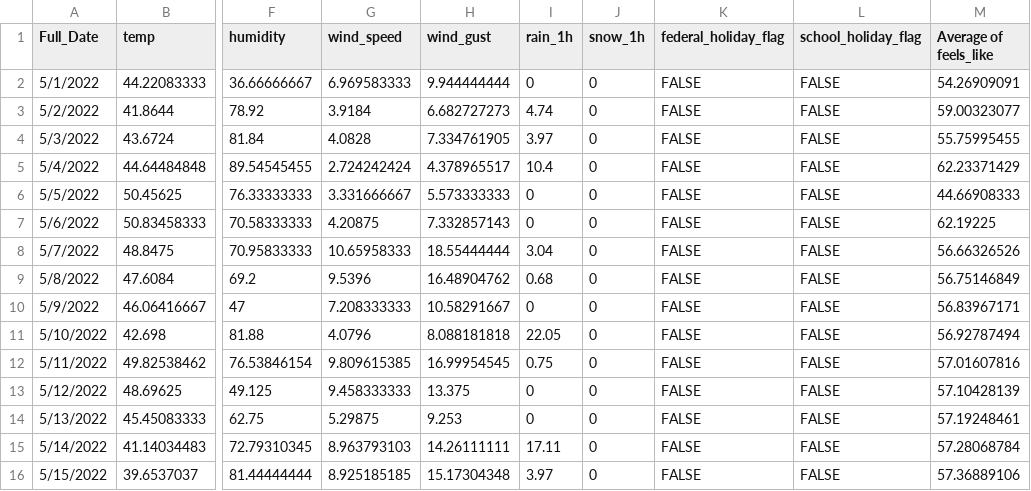
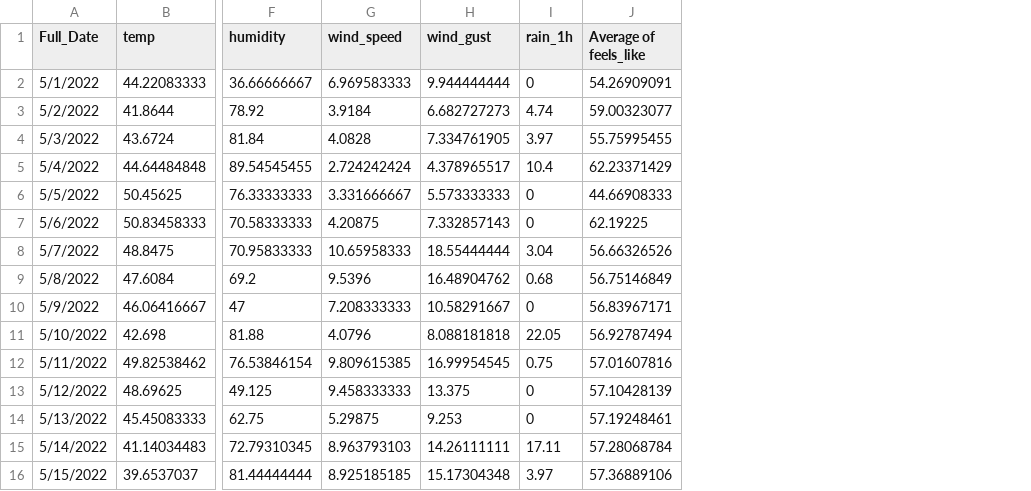
Before and after one commit to sitanshu1000/AcadiaNationalPark_GQP, a CSV file: Models/test_data.csv, drawn as a sheet; only a part is shown, gaps mark what is left out; the diff names each change by its address in the sheet, - before the commit and + after, or states it on an @@ line.

Commit message:
Up to date

```diff
--- a/Models/test_data.csv
+++ b/Models/test_data.csv
-column J (snow_1h), rows 2-16: all 0
-column K (federal_holiday_flag), rows 2-16: all FALSE
-column L (school_holiday_flag), rows 2-16: all FALSE
```
Also changed, not shown: backend/Result.csv, 13 other files.
